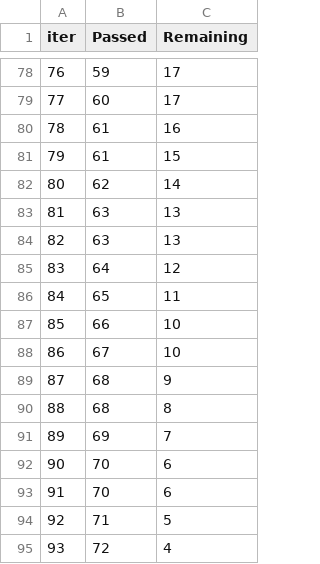
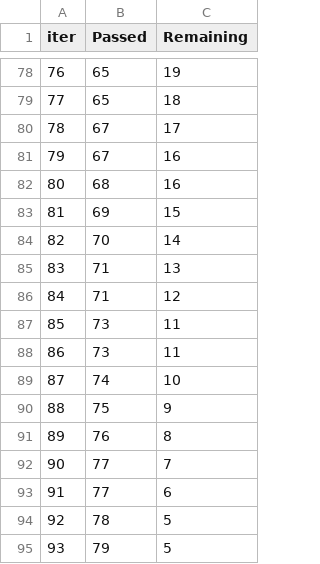
Before and after one commit to gauravdesale8/mlproject, a TSV file: catboost_info/time_left.tsv, drawn as a sheet; only a part is shown, gaps mark what is left out; the diff covers the shown part only.

```diff
--- a/catboost_info/time_left.tsv
+++ b/catboost_info/time_left.tsv
@@ -78,18 +78,18 @@ iter	Passed	Remaining
-76	59	17
-77	60	17
-78	61	16
-79	61	15
-80	62	14
-81	63	13
-82	63	13
-83	64	12
-84	65	11
-85	66	10
-86	67	10
-87	68	9
-88	68	8
-89	69	7
-90	70	6
-91	70	6
-92	71	5
-93	72	4
+76	65	19
+77	65	18
+78	67	17
+79	67	16
+80	68	16
+81	69	15
+82	70	14
+83	71	13
+84	71	12
+85	73	11
+86	73	11
+87	74	10
+88	75	9
+89	76	8
+90	77	7
+91	77	6
+92	78	5
+93	79	5
```
Also changed, not shown: 139 edited cells elsewhere in this file, 10 other files.
